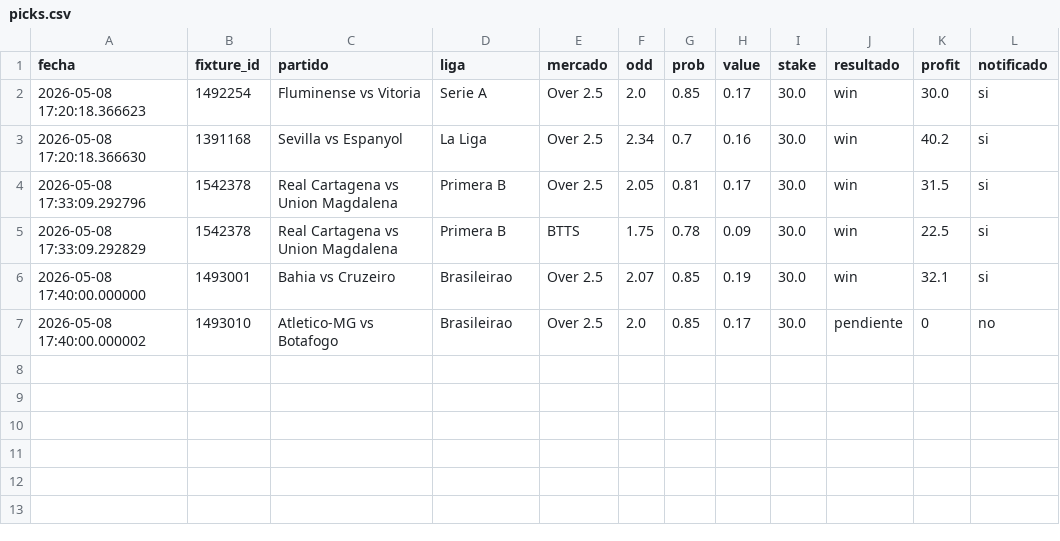
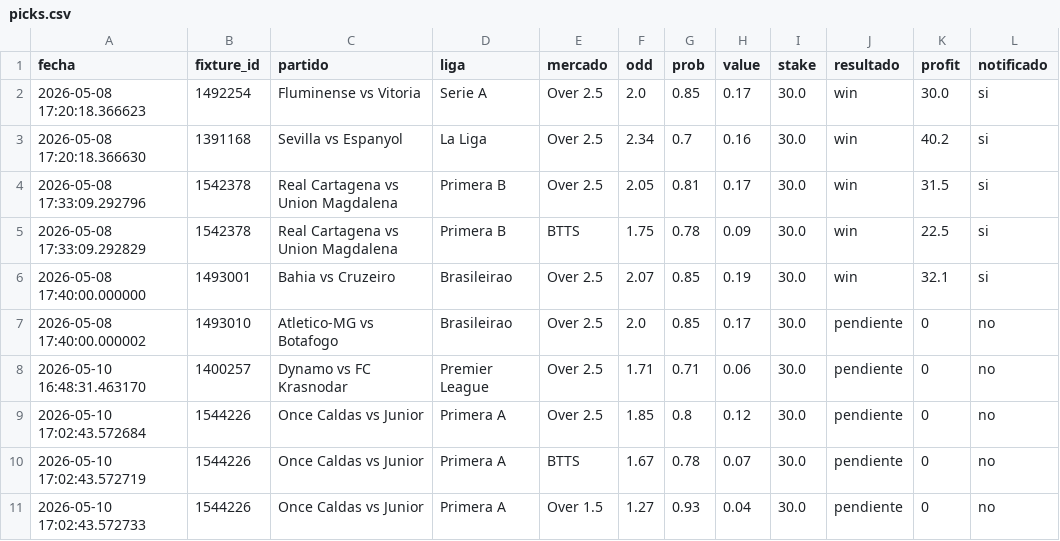
Before and after one commit to sebas98lsvr-dotcom/bot-apuestas, a CSV file: picks.csv, drawn as a sheet; the diff names each change by its address in the sheet, - before the commit and + after, or states it on an @@ line.

```diff
--- a/picks.csv
+++ b/picks.csv
+row 8: 2026-05-10 16:48:31.463170 | 1400257 | Dynamo vs FC Krasnodar | Premier League | Over 2.5 | 1.71 | 0.71 | 0.06 | 30.0 | pendiente | 0 | no
+row 9: 2026-05-10 17:02:43.572684 | 1544226 | Once Caldas vs Junior | Primera A | Over 2.5 | 1.85 | 0.8 | 0.12 | 30.0 | pendiente | 0 | no
+row 10: 2026-05-10 17:02:43.572719 | 1544226 | Once Caldas vs Junior | Primera A | BTTS | 1.67 | 0.78 | 0.07 | 30.0 | pendiente | 0 | no
+row 11: 2026-05-10 17:02:43.572733 | 1544226 | Once Caldas vs Junior | Primera A | Over 1.5 | 1.27 | 0.93 | 0.04 | 30.0 | pendiente | 0 | no
```
Also changed, not shown: 2 other files.
